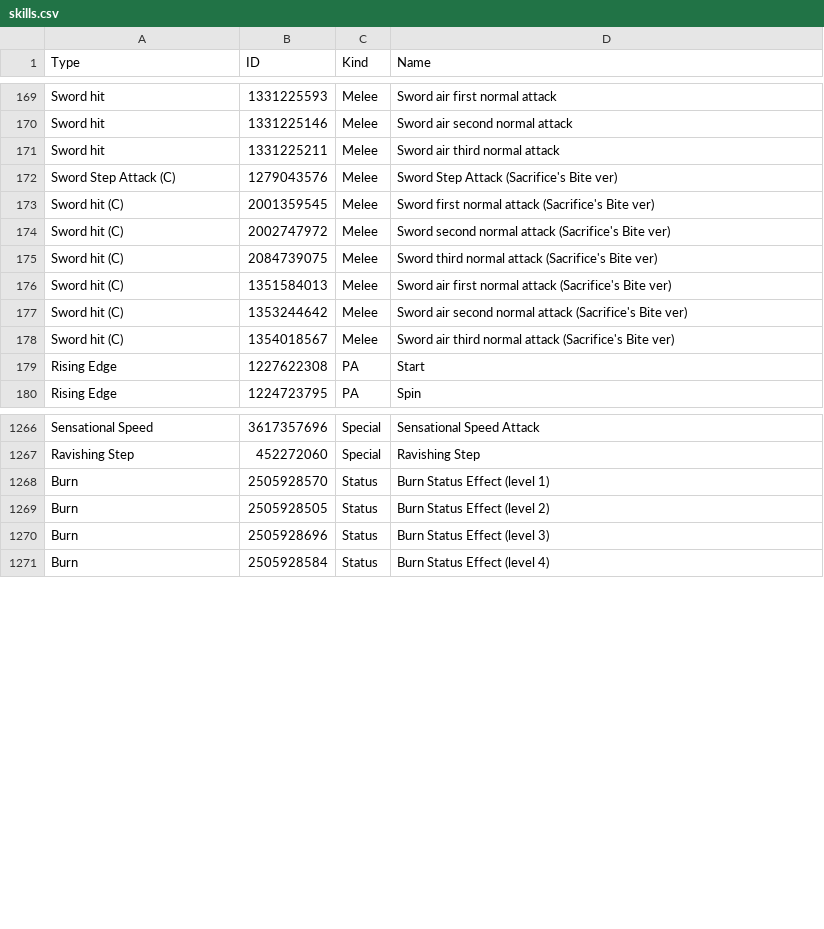
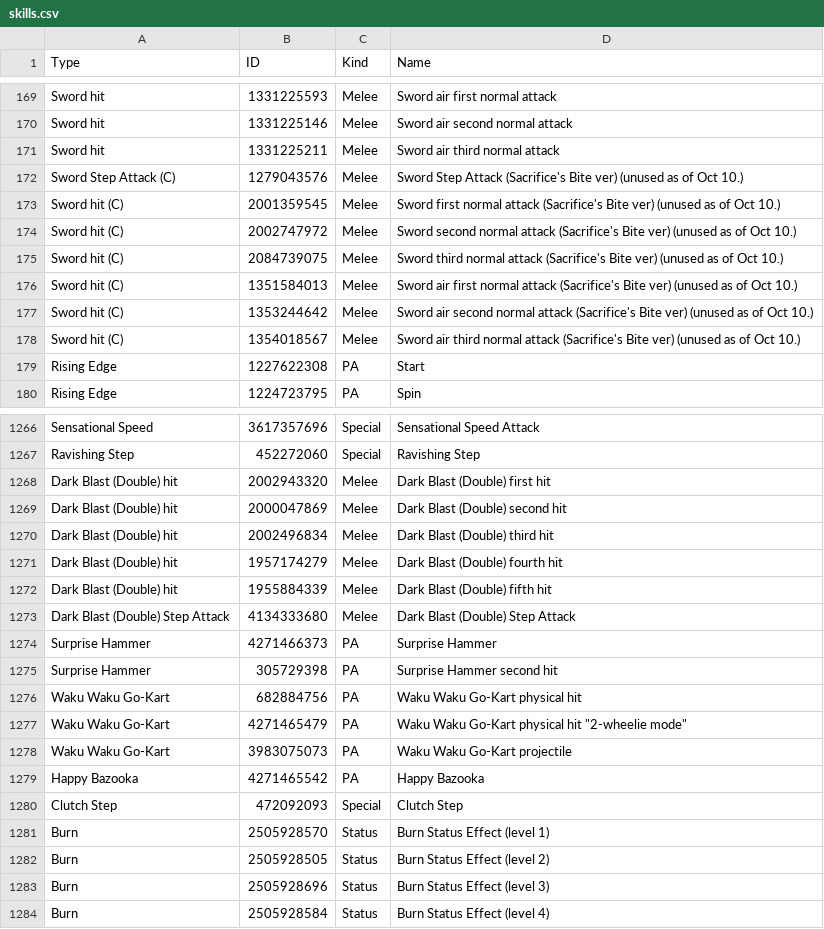
Before and after one commit to VariantXYZ/PSO2ACT, a CSV file: PSO2ACT/skills.csv, drawn as a sheet; only a part is shown, gaps mark what is left out.

Commit message:
Dark Blast Double
still missing Flower Carnival

```diff
--- a/PSO2ACT/skills.csv
+++ b/PSO2ACT/skills.csv
@@ -171,9 +171,9 @@ Sword hit,1331225146,Melee,Sword air second normal attack
 Sword hit,1331225211,Melee,Sword air third normal attack
-Sword Step Attack (C),1279043576,Melee,Sword Step Attack (Sacrifice's Bite ver)
-Sword hit (C),2001359545,Melee,Sword first normal attack (Sacrifice's Bite ver)
-Sword hit (C),2002747972,Melee,Sword second normal attack (Sacrifice's Bite ver)
-Sword hit (C),2084739075,Melee,Sword third normal attack (Sacrifice's Bite ver)
-Sword hit (C),1351584013,Melee,Sword air first normal attack (Sacrifice's Bite ver)
-Sword hit (C),1353244642,Melee,Sword air second normal attack (Sacrifice's Bite ver)
-Sword hit (C),1354018567,Melee,Sword air third normal attack (Sacrifice's Bite ver)
+Sword Step Attack (C),1279043576,Melee,Sword Step Attack (Sacrifice's Bite ver) (unused as of Oct 10.)
+Sword hit (C),2001359545,Melee,Sword first normal attack (Sacrifice's Bite ver) (unused as of Oct 10.)
+Sword hit (C),2002747972,Melee,Sword second normal attack (Sacrifice's Bite ver) (unused as of Oct 10.)
+Sword hit (C),2084739075,Melee,Sword third normal attack (Sacrifice's Bite ver) (unused as of Oct 10.)
+Sword hit (C),1351584013,Melee,Sword air first normal attack (Sacrifice's Bite ver) (unused as of Oct 10.)
+Sword hit (C),1353244642,Melee,Sword air second normal attack (Sacrifice's Bite ver) (unused as of Oct 10.)
+Sword hit (C),1354018567,Melee,Sword air third normal attack (Sacrifice's Bite ver) (unused as of Oct 10.)
 Rising Edge,1227622308,PA,Start
@@ -1267,2 +1267,15 @@ Sensational Speed,3617357696,Special,Sensational Speed Attack
 Ravishing Step,452272060,Special,Ravishing Step
+Dark Blast (Double) hit,2002943320,Melee,Dark Blast (Double) first hit
+Dark Blast (Double) hit,2000047869,Melee,Dark Blast (Double) second hit
+Dark Blast (Double) hit,2002496834,Melee,Dark Blast (Double) third hit
+Dark Blast (Double) hit,1957174279,Melee,Dark Blast (Double) fourth hit
+Dark Blast (Double) hit,1955884339,Melee,Dark Blast (Double) fifth hit
+Dark Blast (Double) Step Attack,4134333680,Melee,Dark Blast (Double) Step Attack
+Surprise Hammer,4271466373,PA,Surprise Hammer
+Surprise Hammer,305729398,PA,Surprise Hammer second hit
+Waku Waku Go-Kart,682884756,PA,Waku Waku Go-Kart physical hit
+Waku Waku Go-Kart,4271465479,PA,Waku Waku Go-Kart physical hit "2-wheelie mode"
+Waku Waku Go-Kart,3983075073,PA,Waku Waku Go-Kart projectile
+Happy Bazooka,4271465542,PA,Happy Bazooka
+Clutch Step,472092093,Special,Clutch Step
 Burn,2505928570,Status,Burn Status Effect (level 1)
```
